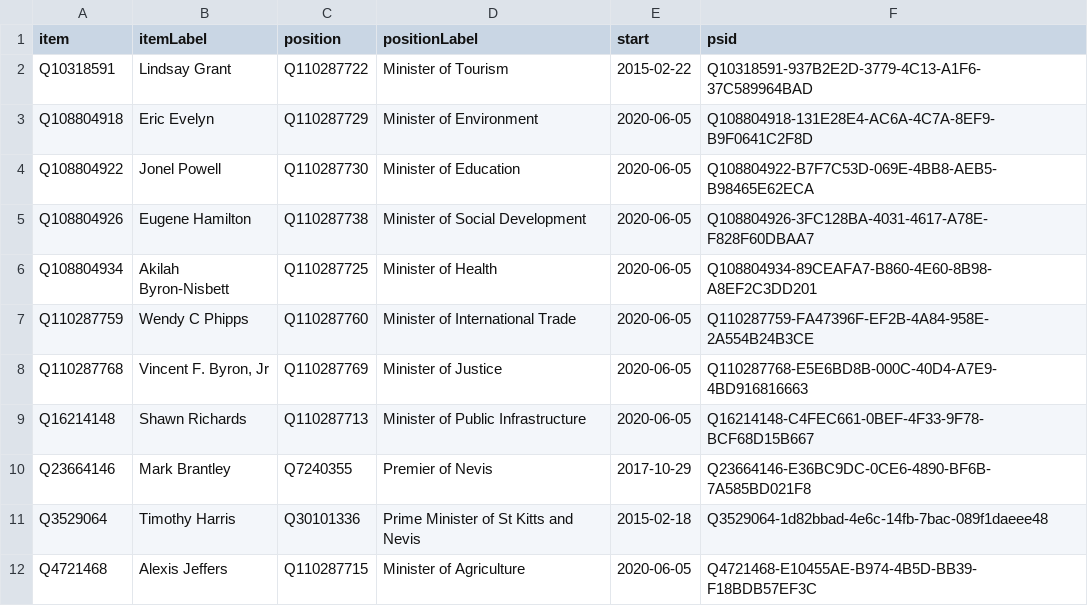
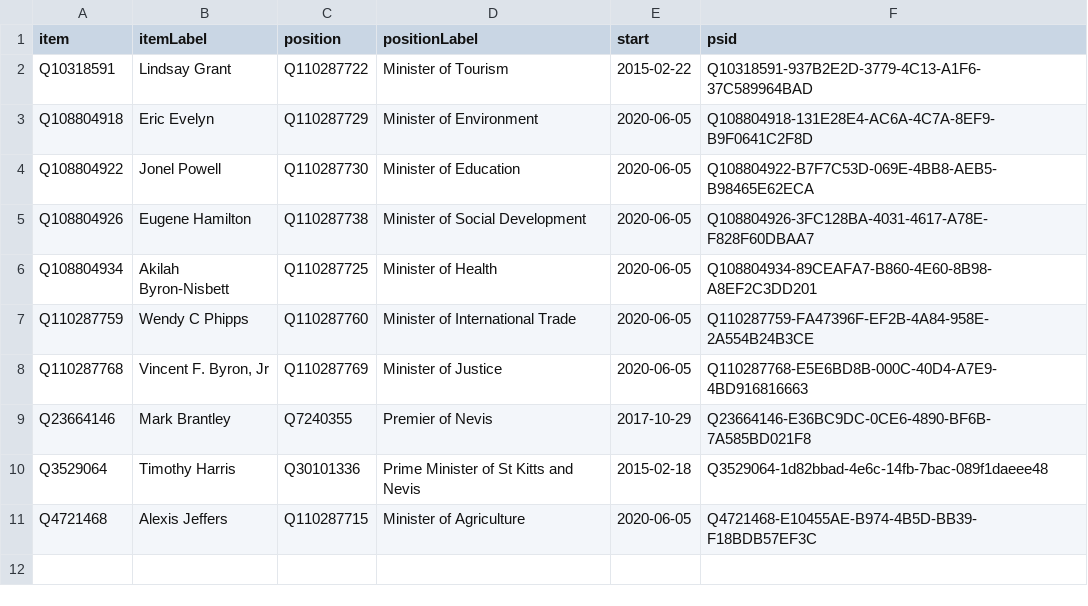
Before and after one commit to every-politician-scrapers/st-kitts-and-nevis-cabinet, a CSV file: wikidata/results/current-cabinet.csv, drawn as a sheet.

Commit message:
Run SPARQL queries

```diff
--- a/wikidata/results/current-cabinet.csv
+++ b/wikidata/results/current-cabinet.csv
@@ -8,3 +8,2 @@ Q110287759,Wendy C Phipps,Q110287760,Minister of International Trade,2020-06-05,
 Q110287768,"Vincent F. Byron, Jr",Q110287769,Minister of Justice,2020-06-05,Q110287768-E5E6BD8B-000C-40D4-A7E9-4BD916816663
-Q16214148,Shawn Richards,Q110287713,Minister of Public Infrastructure,2020-06-05,Q16214148-C4FEC661-0BEF-4F33-9F78-BCF68D15B667
 Q23664146,Mark Brantley,Q7240355,Premier of Nevis,2017-10-29,Q23664146-E36BC9DC-0CE6-4890-BF6B-7A585BD021F8
```
